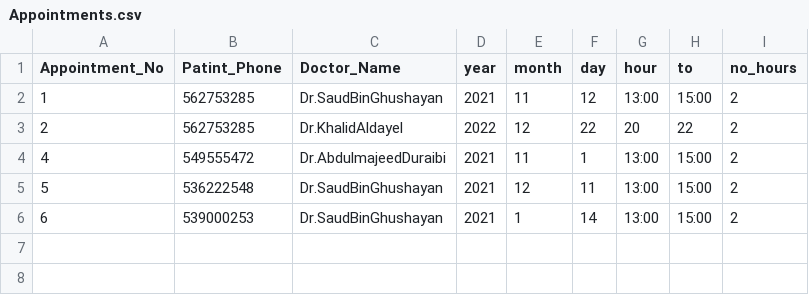
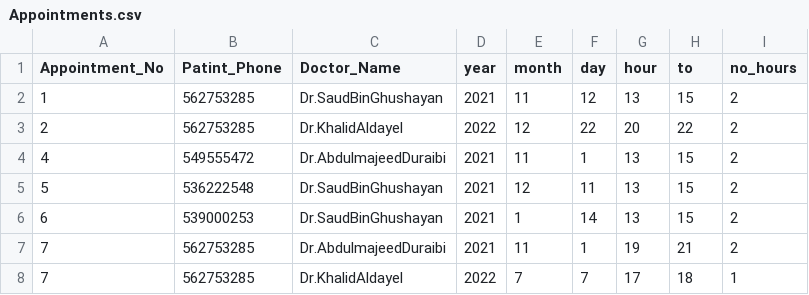
Before and after one commit to SaudBinGhushayan/Java-TCP-socket-370, a CSV file: Appointments.csv, drawn as a sheet.

```diff
--- a/Appointments.csv
+++ b/Appointments.csv
@@ -1,6 +1,8 @@
 Appointment_No,Patint_Phone,Doctor_Name,year,month,day,hour,to,no_hours
-1,562753285,Dr.SaudBinGhushayan,2021,11,12,13:00,15:00,2
+1,562753285,Dr.SaudBinGhushayan,2021,11,12,13,15,2
 2,562753285,Dr.KhalidAldayel,2022,12,22,20,22,2
-4,549555472,Dr.AbdulmajeedDuraibi,2021,11,1,13:00,15:00,2
-5,536222548,Dr.SaudBinGhushayan,2021,12,11,13:00,15:00,2
-6,539000253,Dr.SaudBinGhushayan,2021,1,14,13:00,15:00,2
+4,549555472,Dr.AbdulmajeedDuraibi,2021,11,1,13,15,2
+5,536222548,Dr.SaudBinGhushayan,2021,12,11,13,15,2
+6,539000253,Dr.SaudBinGhushayan,2021,1,14,13,15,2
+7,562753285,Dr.AbdulmajeedDuraibi,2021,11,1,19,21,2
+7,562753285,Dr.KhalidAldayel,2022,7,7,17,18,1
```
Also changed, not shown: 2 other files.
